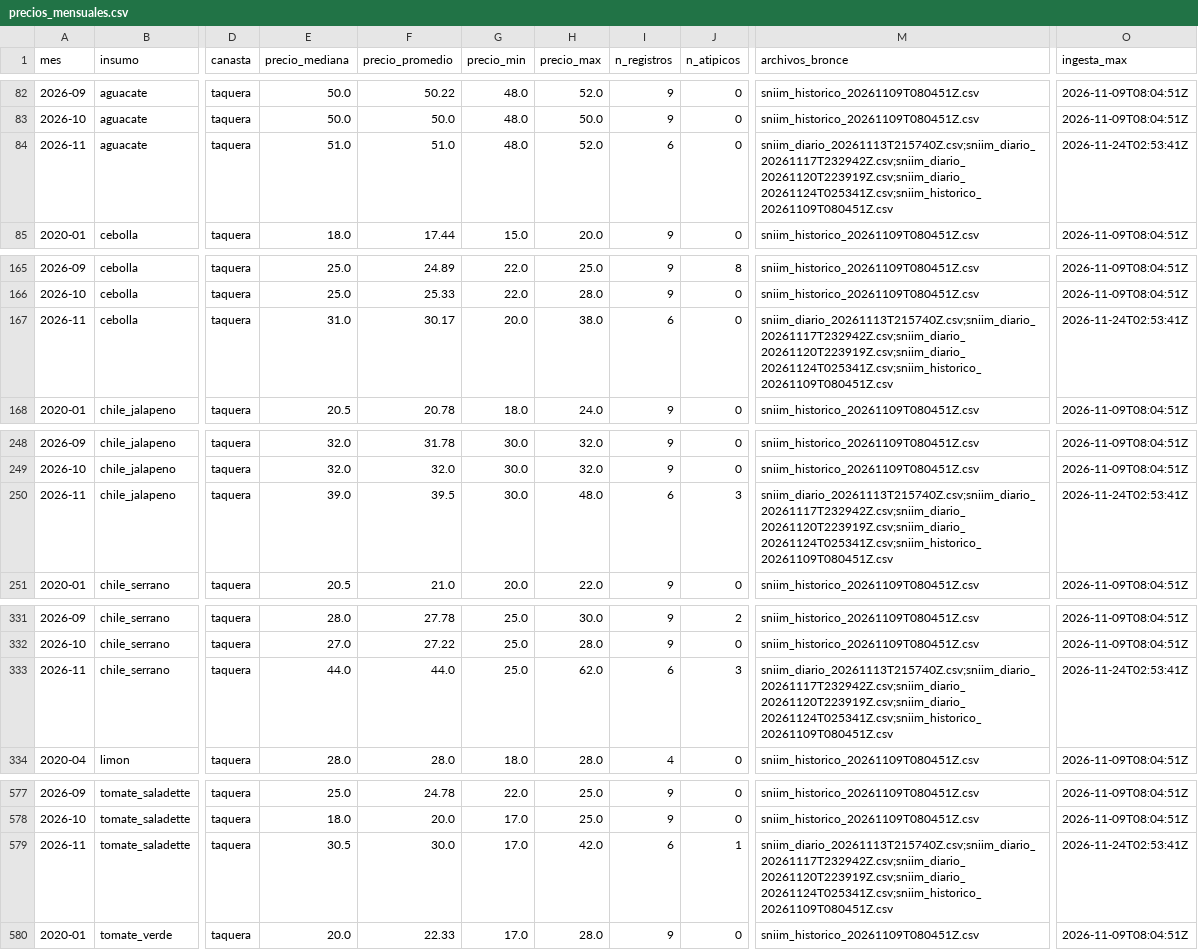
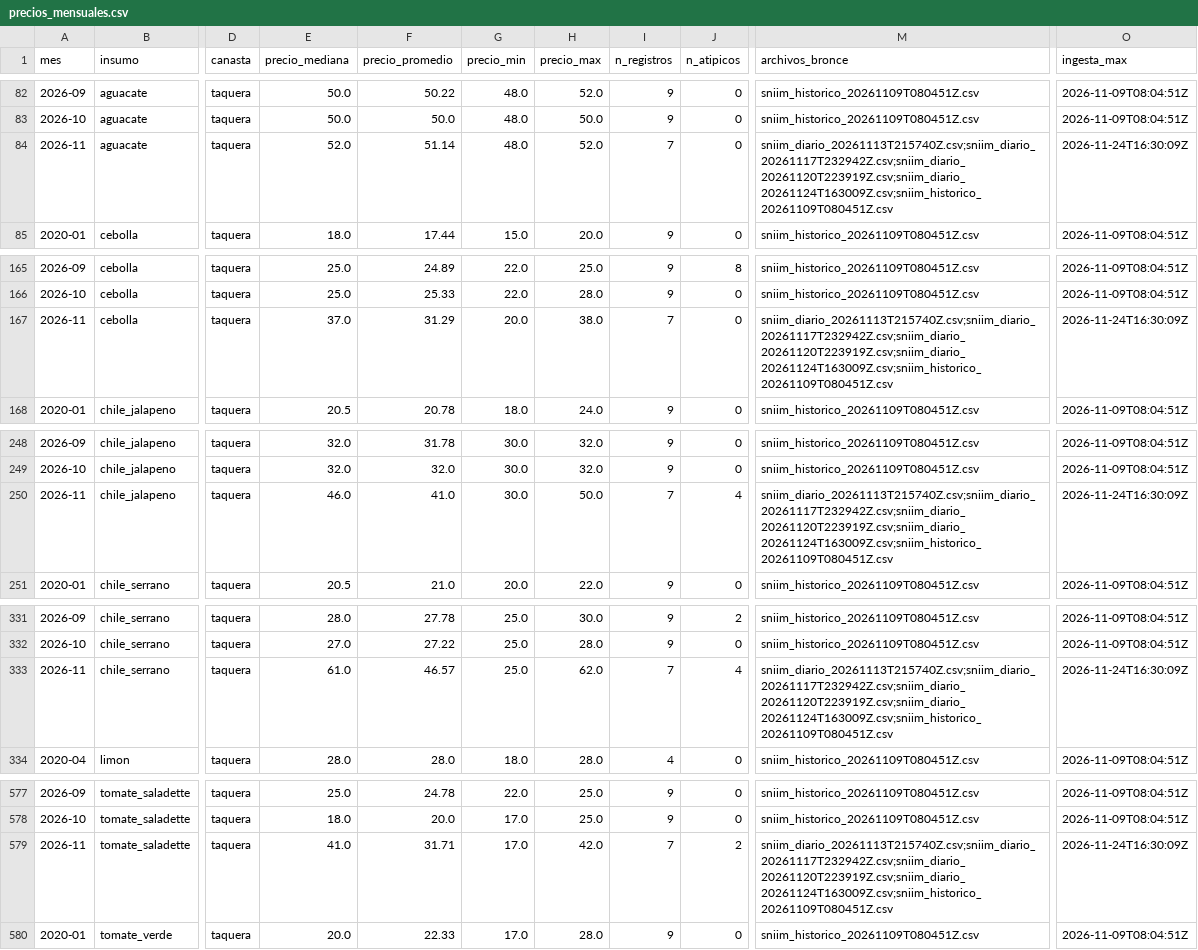
Before and after one commit to carolivettte/tdl-antojo-colima, a CSV file: data/oro/precios_mensuales.csv, drawn as a sheet; only a part is shown, gaps mark what is left out; the diff covers the shown part only; the diff names each change by its address in the sheet, - before the commit and + after, or states it on an @@ line.

```diff
--- a/data/oro/precios_mensuales.csv
+++ b/data/oro/precios_mensuales.csv
-E84 (precio_mediana): 51.0
+E84 (precio_mediana): 52.0
-F84 (precio_promedio): 51.0
+F84 (precio_promedio): 51.14
-I84 (n_registros): 6
+I84 (n_registros): 7
-M84 (archivos_bronce): sniim_diario_20261113T215740Z.csv;sniim_diario_20261117T232942Z.csv;sniim_diario_20261120T223919Z.csv;sniim_diario_20261124T025341Z.csv;sniim_historico_20261109T080451Z.csv
+M84 (archivos_bronce): sniim_diario_20261113T215740Z.csv;sniim_diario_20261117T232942Z.csv;sniim_diario_20261120T223919Z.csv;sniim_diario_20261124T163009Z.csv;sniim_historico_20261109T080451Z.csv
-O84 (ingesta_max): 2026-11-24T02:53:41Z
+O84 (ingesta_max): 2026-11-24T16:30:09Z
-E167 (precio_mediana): 31.0
+E167 (precio_mediana): 37.0
-F167 (precio_promedio): 30.17
+F167 (precio_promedio): 31.29
-I167 (n_registros): 6
+I167 (n_registros): 7
-M167 (archivos_bronce): sniim_diario_20261113T215740Z.csv;sniim_diario_20261117T232942Z.csv;sniim_diario_20261120T223919Z.csv;sniim_diario_20261124T025341Z.csv;sniim_historico_20261109T080451Z.csv
+M167 (archivos_bronce): sniim_diario_20261113T215740Z.csv;sniim_diario_20261117T232942Z.csv;sniim_diario_20261120T223919Z.csv;sniim_diario_20261124T163009Z.csv;sniim_historico_20261109T080451Z.csv
-O167 (ingesta_max): 2026-11-24T02:53:41Z
+O167 (ingesta_max): 2026-11-24T16:30:09Z
-E250 (precio_mediana): 39.0
+E250 (precio_mediana): 46.0
-F250 (precio_promedio): 39.5
+F250 (precio_promedio): 41.0
-H250 (precio_max): 48.0
+H250 (precio_max): 50.0
-I250 (n_registros): 6
+I250 (n_registros): 7
-J250 (n_atipicos): 3
+J250 (n_atipicos): 4
-M250 (archivos_bronce): sniim_diario_20261113T215740Z.csv;sniim_diario_20261117T232942Z.csv;sniim_diario_20261120T223919Z.csv;sniim_diario_20261124T025341Z.csv;sniim_historico_20261109T080451Z.csv
+M250 (archivos_bronce): sniim_diario_20261113T215740Z.csv;sniim_diario_20261117T232942Z.csv;sniim_diario_20261120T223919Z.csv;sniim_diario_20261124T163009Z.csv;sniim_historico_20261109T080451Z.csv
-O250 (ingesta_max): 2026-11-24T02:53:41Z
+O250 (ingesta_max): 2026-11-24T16:30:09Z
-E333 (precio_mediana): 44.0
+E333 (precio_mediana): 61.0
-F333 (precio_promedio): 44.0
+F333 (precio_promedio): 46.57
-I333 (n_registros): 6
+I333 (n_registros): 7
-J333 (n_atipicos): 3
+J333 (n_atipicos): 4
-M333 (archivos_bronce): sniim_diario_20261113T215740Z.csv;sniim_diario_20261117T232942Z.csv;sniim_diario_20261120T223919Z.csv;sniim_diario_20261124T025341Z.csv;sniim_historico_20261109T080451Z.csv
+M333 (archivos_bronce): sniim_diario_20261113T215740Z.csv;sniim_diario_20261117T232942Z.csv;sniim_diario_20261120T223919Z.csv;sniim_diario_20261124T163009Z.csv;sniim_historico_20261109T080451Z.csv
-O333 (ingesta_max): 2026-11-24T02:53:41Z
+O333 (ingesta_max): 2026-11-24T16:30:09Z
-E579 (precio_mediana): 30.5
+E579 (precio_mediana): 41.0
-F579 (precio_promedio): 30.0
+F579 (precio_promedio): 31.71
-I579 (n_registros): 6
+I579 (n_registros): 7
-J579 (n_atipicos): 1
+J579 (n_atipicos): 2
-M579 (archivos_bronce): sniim_diario_20261113T215740Z.csv;sniim_diario_20261117T232942Z.csv;sniim_diario_20261120T223919Z.csv;sniim_diario_20261124T025341Z.csv;sniim_historico_20261109T080451Z.csv
+M579 (archivos_bronce): sniim_diario_20261113T215740Z.csv;sniim_diario_20261117T232942Z.csv;sniim_diario_20261120T223919Z.csv;sniim_diario_20261124T163009Z.csv;sniim_historico_20261109T080451Z.csv
-O579 (ingesta_max): 2026-11-24T02:53:41Z
+O579 (ingesta_max): 2026-11-24T16:30:09Z
```
Also changed, not shown: 15 edited cells elsewhere in this file, data/bitacora/ejecuciones.csv, data/bitacora/puerta_calidad.csv, 14 other files.
